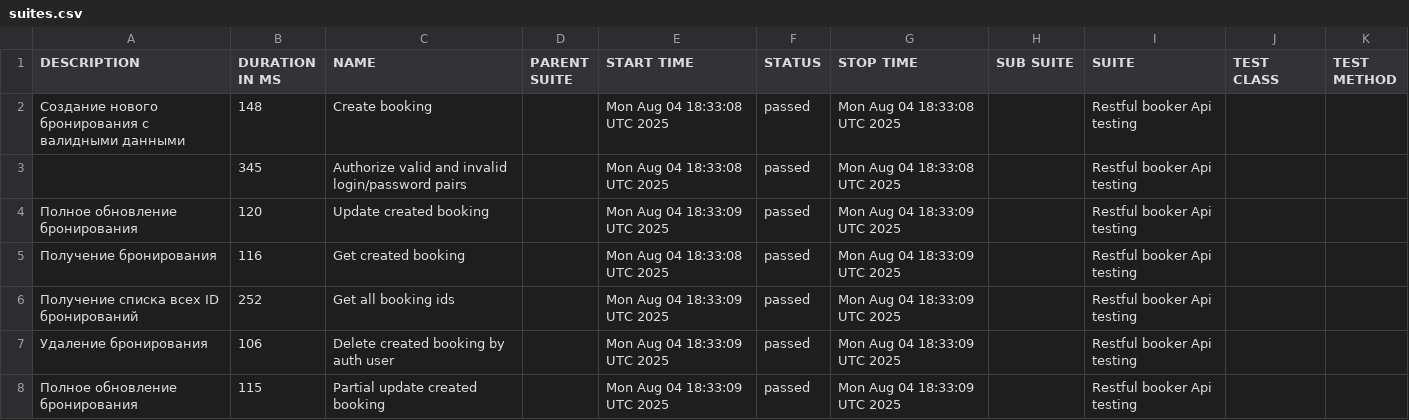
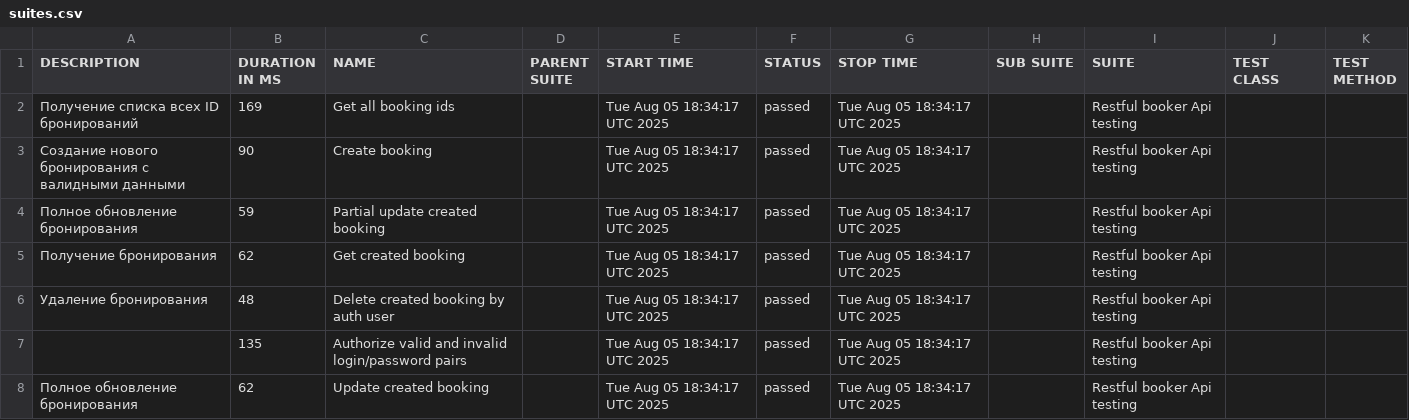
Before and after one commit to elenkaFila/Cypress-api-testing, a CSV file: data/suites.csv, drawn as a sheet.

```diff
--- a/data/suites.csv
+++ b/data/suites.csv
@@ -1,8 +1,8 @@
 "DESCRIPTION","DURATION IN MS","NAME","PARENT SUITE","START TIME","STATUS","STOP TIME","SUB SUITE","SUITE","TEST CLASS","TEST METHOD"
-"Создание нового бронирования с валидными данными","148","Create booking","","Mon Aug 04 18:33:08 UTC 2025","passed","Mon Aug 04 18:33:08 UTC 2025","","Restful booker Api testing","",""
-"","345","Authorize valid and invalid login/password pairs","","Mon Aug 04 18:33:08 UTC 2025","passed","Mon Aug 04 18:33:08 UTC 2025","","Restful booker Api testing","",""
-"Полное обновление бронирования","120","Update created booking","","Mon Aug 04 18:33:09 UTC 2025","passed","Mon Aug 04 18:33:09 UTC 2025","","Restful booker Api testing","",""
-"Получение бронирования","116","Get created booking","","Mon Aug 04 18:33:08 UTC 2025","passed","Mon Aug 04 18:33:09 UTC 2025","","Restful booker Api testing","",""
-" Получение списка всех ID бронирований","252","Get all booking ids","","Mon Aug 04 18:33:09 UTC 2025","passed","Mon Aug 04 18:33:09 UTC 2025","","Restful booker Api testing","",""
-" Удаление бронирования","106","Delete created booking by auth user","","Mon Aug 04 18:33:09 UTC 2025","passed","Mon Aug 04 18:33:09 UTC 2025","","Restful booker Api testing","",""
-"Полное обновление бронирования","115","Partial update created booking","","Mon Aug 04 18:33:09 UTC 2025","passed","Mon Aug 04 18:33:09 UTC 2025","","Restful booker Api testing","",""
+" Получение списка всех ID бронирований","169","Get all booking ids","","Tue Aug 05 18:34:17 UTC 2025","passed","Tue Aug 05 18:34:17 UTC 2025","","Restful booker Api testing","",""
+"Создание нового бронирования с валидными данными","90","Create booking","","Tue Aug 05 18:34:17 UTC 2025","passed","Tue Aug 05 18:34:17 UTC 2025","","Restful booker Api testing","",""
+"Полное обновление бронирования","59","Partial update created booking","","Tue Aug 05 18:34:17 UTC 2025","passed","Tue Aug 05 18:34:17 UTC 2025","","Restful booker Api testing","",""
+"Получение бронирования","62","Get created booking","","Tue Aug 05 18:34:17 UTC 2025","passed","Tue Aug 05 18:34:17 UTC 2025","","Restful booker Api testing","",""
+" Удаление бронирования","48","Delete created booking by auth user","","Tue Aug 05 18:34:17 UTC 2025","passed","Tue Aug 05 18:34:17 UTC 2025","","Restful booker Api testing","",""
+"","135","Authorize valid and invalid login/password pairs","","Tue Aug 05 18:34:17 UTC 2025","passed","Tue Aug 05 18:34:17 UTC 2025","","Restful booker Api testing","",""
+"Полное обновление бронирования","62","Update created booking","","Tue Aug 05 18:34:17 UTC 2025","passed","Tue Aug 05 18:34:17 UTC 2025","","Restful booker Api testing","",""
```
Also changed, not shown: data/behaviors.csv, 28 other files.
